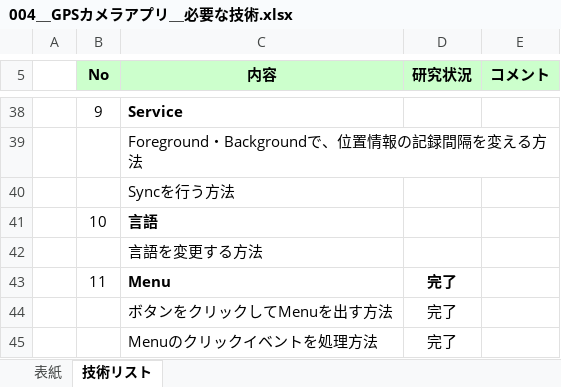
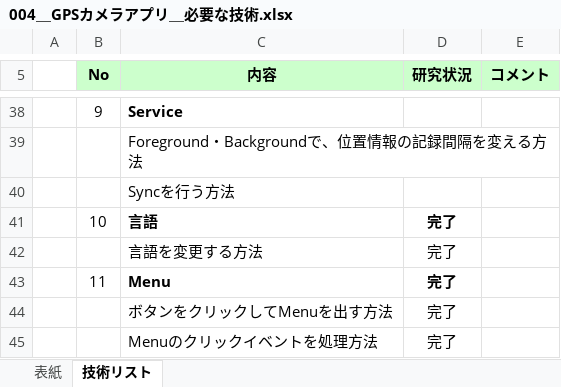
Before and after one commit to dinhvanbac/GPSCameraApp, an Excel workbook: 001_GPSCamera_Document/004＿GPSカメラアプリ＿必要な技術.xlsx, sheet 技術リスト, drawn as a sheet; only a part is shown, gaps mark what is left out; values as stored, in another font and other column widths than the file's, no borders; the diff names each change by its address in the sheet, - before the commit and + after, or states it on an @@ line.

```diff
--- a/001_GPSCamera_Document/004＿GPSカメラアプリ＿必要な技術.xlsx (sheet 技術リスト)
+++ b/001_GPSCamera_Document/004＿GPSカメラアプリ＿必要な技術.xlsx (sheet 技術リスト)
-D41:D42 (研究状況): (empty)
+D41:D42 (研究状況): 完了
```
Also changed, not shown: 30 other files.
